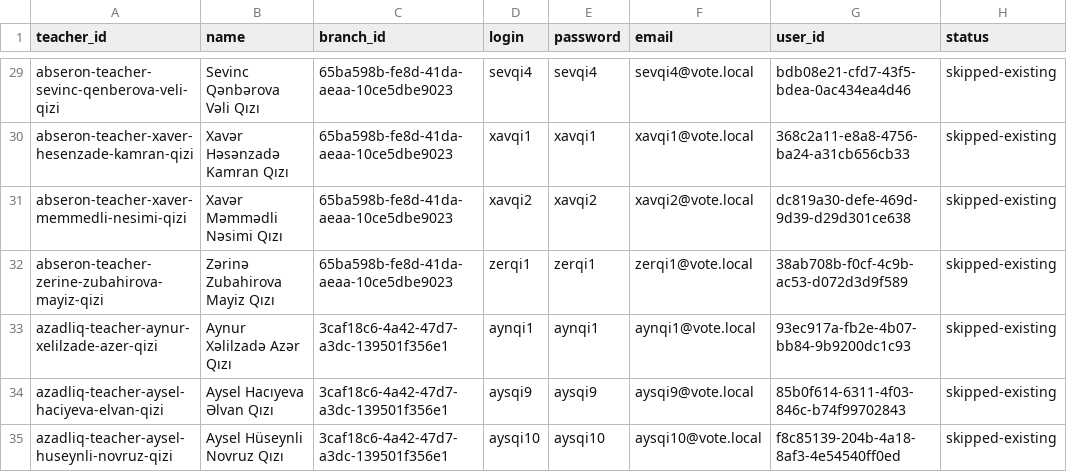
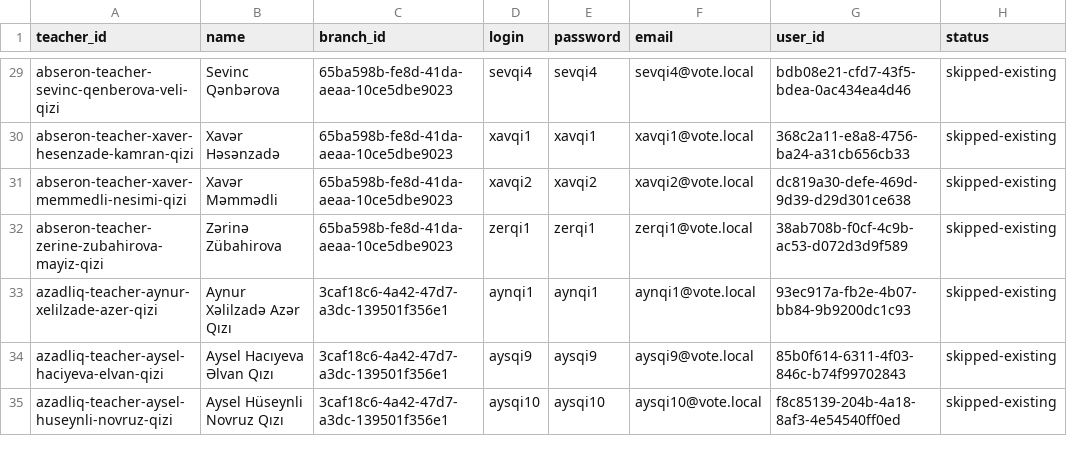
Before and after one commit to mammadkarimlee/vote, a CSV file: seed/teacher-logins-all.csv, drawn as a sheet; only a part is shown, gaps mark what is left out; the diff covers the shown part only; the diff names each change by its address in the sheet, - before the commit and + after, or states it on an @@ line.

```diff
--- a/seed/teacher-logins-all.csv
+++ b/seed/teacher-logins-all.csv
-B29 (name): Sevinc Qənbərova Vəli Qızı
+B29 (name): Sevinc Qənbərova
-B30 (name): Xavər Həsənzadə Kamran Qızı
+B30 (name): Xavər Həsənzadə
-B31 (name): Xavər Məmmədli Nəsimi Qızı
+B31 (name): Xavər Məmmədli
-B32 (name): Zərinə Zubahirova Mayiz Qızı
+B32 (name): Zərinə Zübahirova
```
Also changed, not shown: 27 edited cells elsewhere in this file, seed/student-logins-all.csv, seed/student-logins-qurtulu-campusu.csv, 8 other files.
